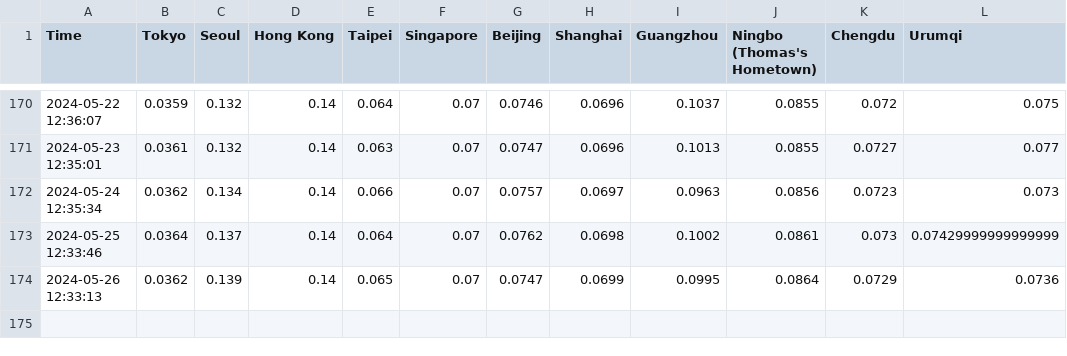
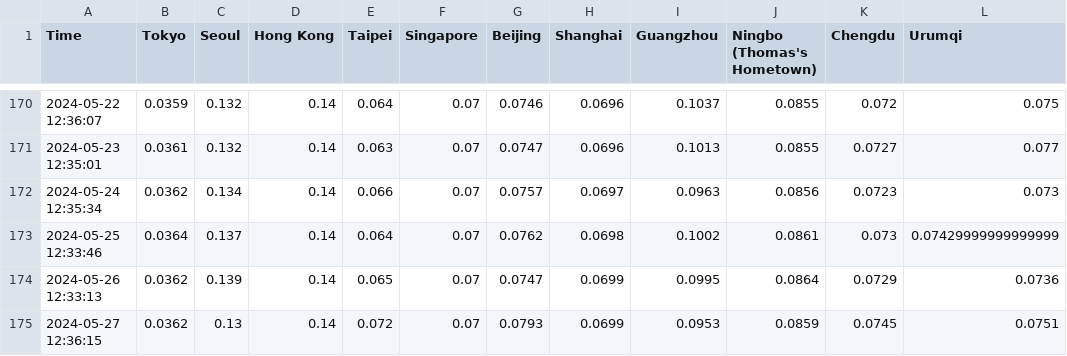
Before and after one commit to thomastaoli/Radiation_Monitor, a CSV file: radiation_log.csv, drawn as a sheet; only a part is shown, gaps mark what is left out.

```diff
--- a/radiation_log.csv
+++ b/radiation_log.csv
@@ -174 +174,2 @@ Time,Tokyo,Seoul,Hong Kong,Taipei,Singapore,Beijing,Shanghai,Guangzhou,Ningbo (T
 2024-05-26 12:33:13,0.0362,0.139,0.14,0.065,0.07,0.0747,0.0699,0.0995,0.0864,0.0729,0.0736
+2024-05-27 12:36:15,0.0362,0.13,0.14,0.072,0.07,0.0793,0.0699,0.0953,0.0859,0.0745,0.0751
```
Also changed, not shown: radiation_log_map.csv, radiation_log_week.csv.
